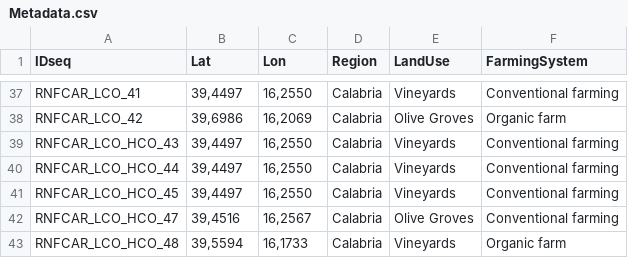
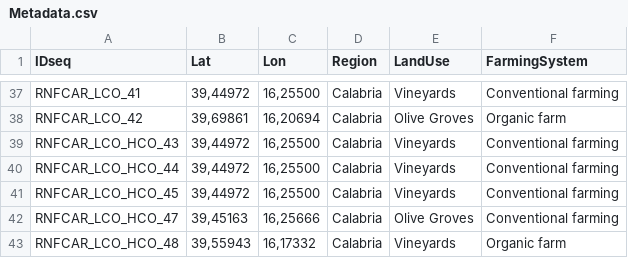
Before and after one commit to Agritech-REINFORCe/Library_Carabids, a CSV file: data/Metadata.csv, drawn as a sheet; only a part is shown, gaps mark what is left out; the diff covers the shown part only; the diff names each change by its address in the sheet, - before the commit and + after, or states it on an @@ line.

```diff
--- a/data/Metadata.csv
+++ b/data/Metadata.csv
-B37 (Lat): 39,4497
+B37 (Lat): 39,44972
-C37 (Lon): 16,2550
+C37 (Lon): 16,25500
-B38 (Lat): 39,6986
+B38 (Lat): 39,69861
-C38 (Lon): 16,2069
+C38 (Lon): 16,20694
-B39:B41 (Lat): 39,4497
+B39:B41 (Lat): 39,44972
-C39:C41 (Lon): 16,2550
+C39:C41 (Lon): 16,25500
-B42 (Lat): 39,4516
+B42 (Lat): 39,45163
-C42 (Lon): 16,2567
+C42 (Lon): 16,25666
-B43 (Lat): 39,5594
+B43 (Lat): 39,55943
-C43 (Lon): 16,1733
+C43 (Lon): 16,17332
```
Also changed, not shown: 70 edited cells elsewhere in this file.
